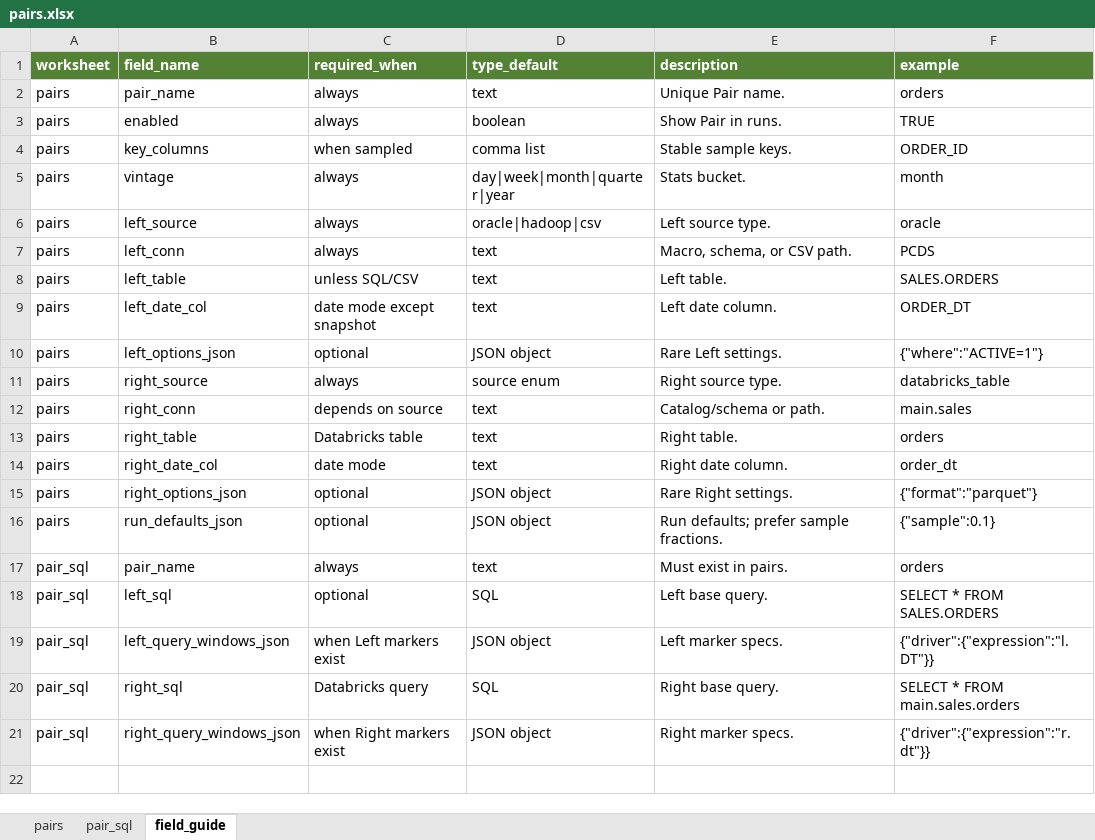
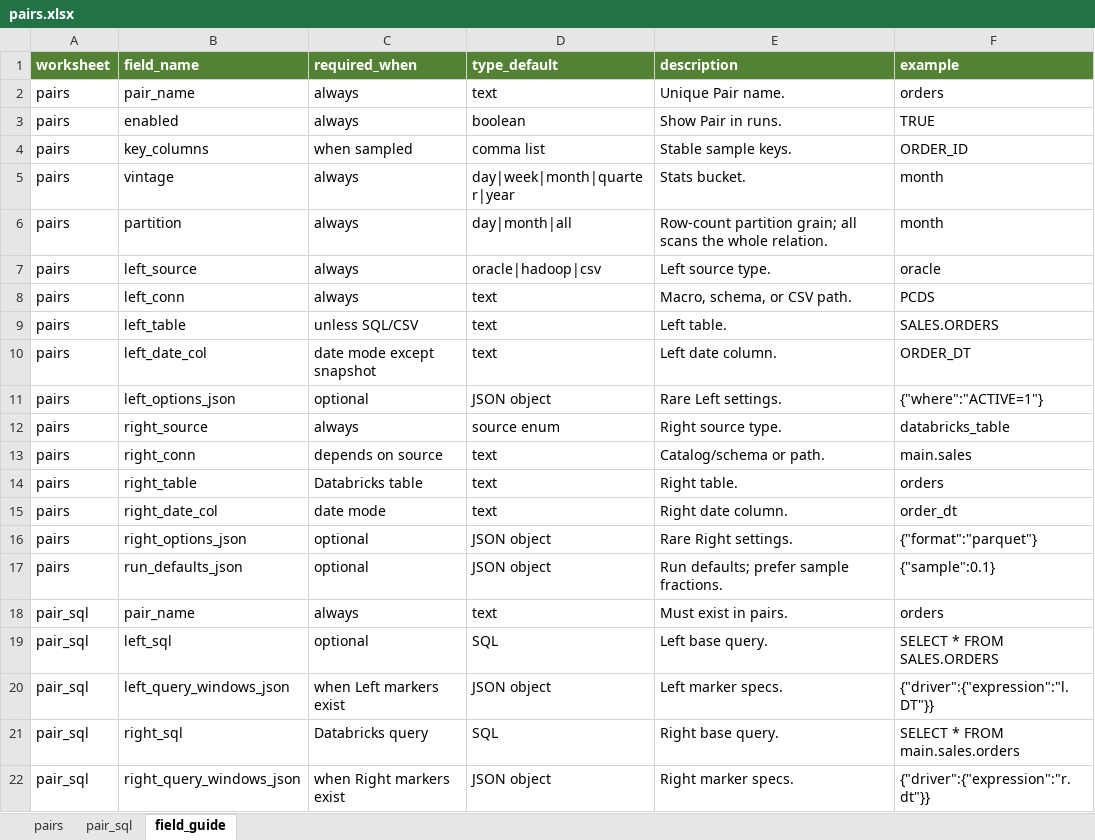
Before and after one commit to ByteDennis/my_dtrack, an Excel workbook: setup/pairs.xlsx, sheet field_guide, drawn as a sheet; values as stored, in another font and other column widths than the file's, no borders; the diff names each change by its address in the sheet, - before the commit and + after, or states it on an @@ line.

```diff
--- a/setup/pairs.xlsx (sheet field_guide)
+++ b/setup/pairs.xlsx (sheet field_guide)
+row 6: pairs | partition | always | day|month|all | Row-count partition grain; all scans the whole relation. | month
```
Also changed, not shown: sheet pairs, 47 other files.
